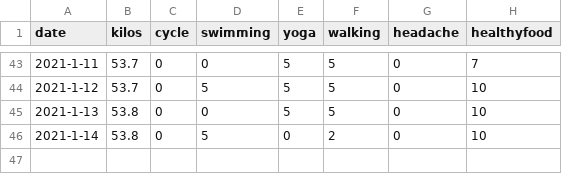
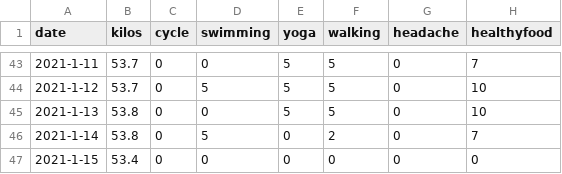
Before and after one commit to nabaroa/weight-cycle-graph, a CSV file: docs/data/data.csv, drawn as a sheet; only a part is shown, gaps mark what is left out.

Commit message:
Add daily weight

```diff
--- a/docs/data/data.csv
+++ b/docs/data/data.csv
@@ -45,2 +45,3 @@ date,kilos,cycle,swimming,yoga,walking,headache,healthyfood
 2021-1-13,53.8,0,0,5,5,0,10
-2021-1-14,53.8,0,5,0,2,0,10
+2021-1-14,53.8,0,5,0,2,0,7
+2021-1-15,53.4,0,0,0,0,0,0
```
